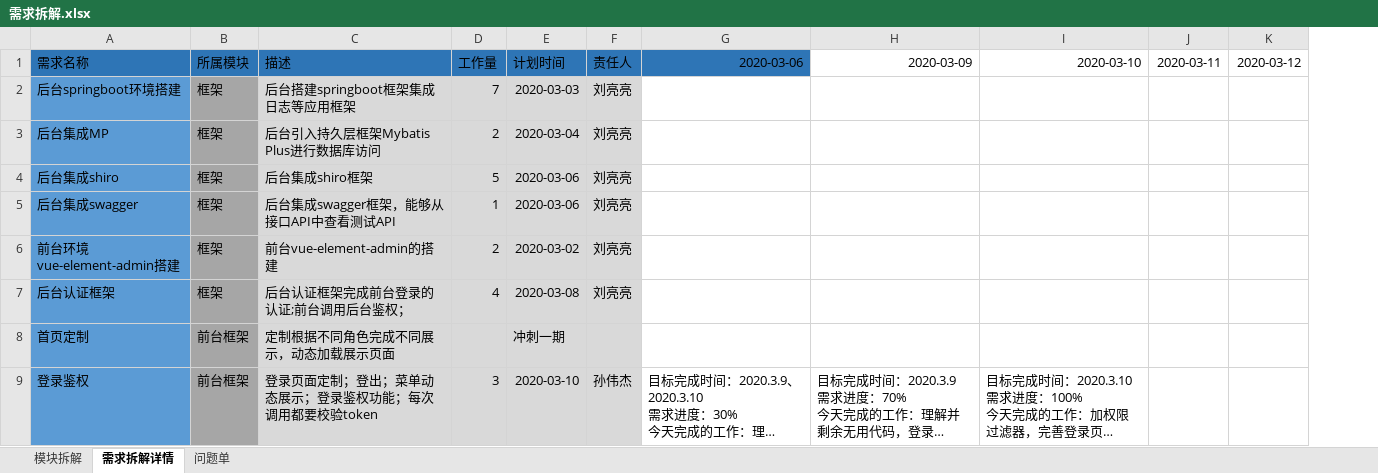
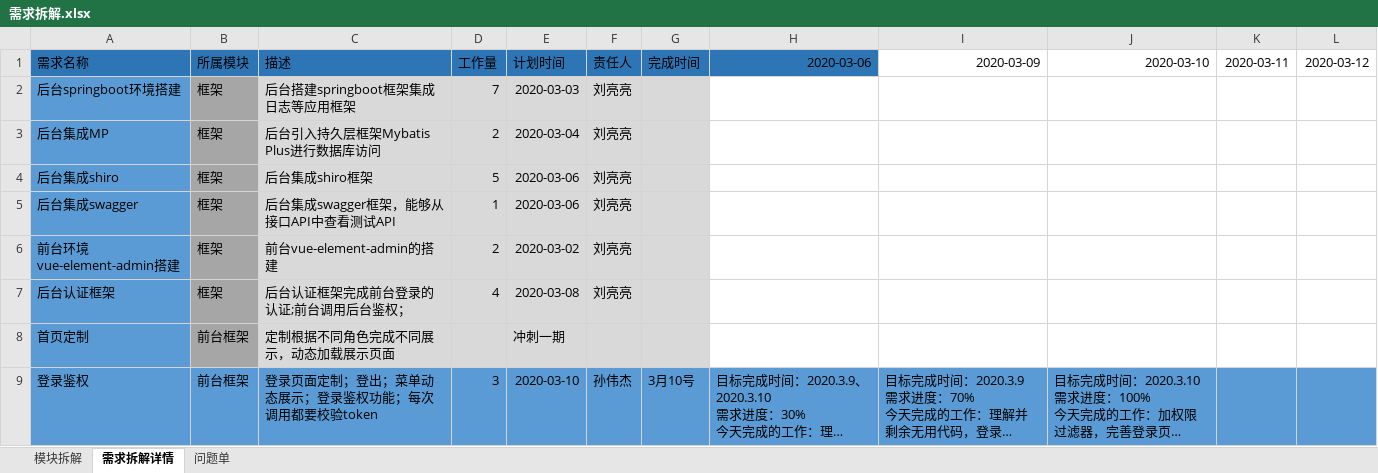
Before and after one commit to TWLLL/gantry_doc, an Excel workbook: 02项目过程管理/02交付计划/需求拆解.xlsx, sheet 需求拆解详情, drawn as a sheet; only a part is shown; long unchanged cells end in …; values as stored, in another font and other column widths than the file's, no borders; addresses are those after the commit; the diff covers the shown part only; the diff names each change by its address in the sheet, - before the commit and + after, or states it on an @@ line.

```diff
--- a/02项目过程管理/02交付计划/需求拆解.xlsx (sheet 需求拆解详情)
+++ b/02项目过程管理/02交付计划/需求拆解.xlsx (sheet 需求拆解详情)
+column G (完成时间), row 9: 3月10号
-B9 fill: #A6A6A6
+B9 fill: #5B9BD5
-C9:F9 fill: #D9D9D9
+C9:F9 fill: #5B9BD5
-H9:L9 fill: none
+H9:L9 fill: #5B9BD5
```
Also changed, not shown: 1 added row, 8 edited cells and cell formats elsewhere in this sheet, 1 other file.
